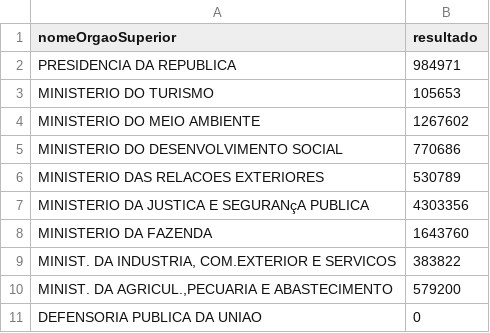
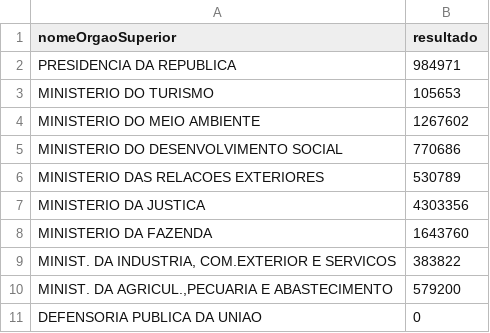
Before and after one commit to RenanKodama/Visualizacao_Dados_-Viagens-Federais-Realizadas, a CSV file: STREAMGRAPH/MES_11.csv, drawn as a sheet.

Commit message:
StreamGraph feito

```diff
--- a/STREAMGRAPH/MES_11.csv
+++ b/STREAMGRAPH/MES_11.csv
@@ -6,3 +6,3 @@ MINISTERIO DO DESENVOLVIMENTO SOCIAL,770686
 MINISTERIO DAS RELACOES EXTERIORES,530789
-MINISTERIO DA JUSTICA E SEGURANçA PUBLICA,4303356
+MINISTERIO DA JUSTICA,4303356
 MINISTERIO DA FAZENDA,1643760
```
Also changed, not shown: 4 other files.
